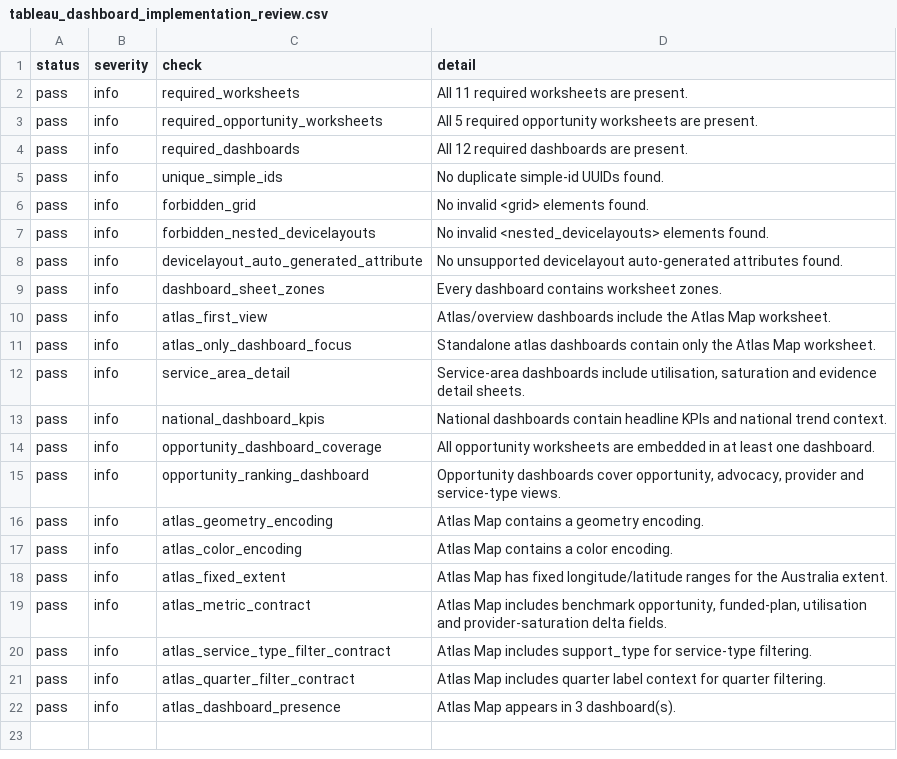
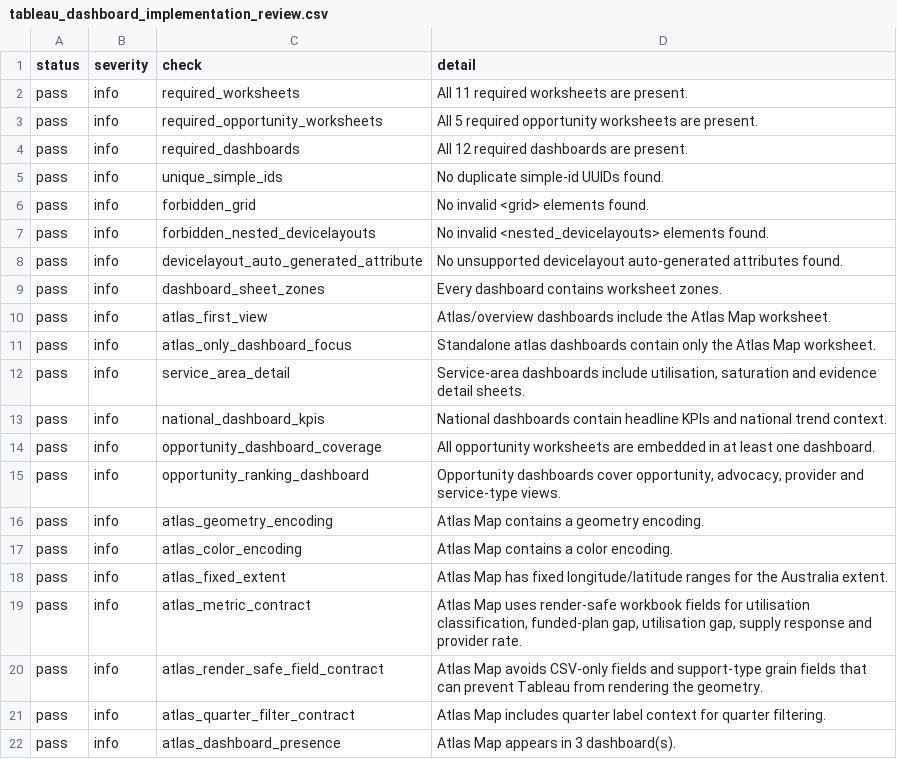
Before and after one commit to jamespmck/NDIS-Saturation-Atlas, a CSV file: data/audits/tableau_dashboard_implementation_review.csv, drawn as a sheet.

Commit message:
Fix Tableau atlas map rendering

```diff
--- a/data/audits/tableau_dashboard_implementation_review.csv
+++ b/data/audits/tableau_dashboard_implementation_review.csv
@@ -18,4 +18,4 @@ pass,info,atlas_color_encoding,Atlas Map contains a color encoding.
 pass,info,atlas_fixed_extent,Atlas Map has fixed longitude/latitude ranges for the Australia extent.
-pass,info,atlas_metric_contract,"Atlas Map includes benchmark opportunity, funded-plan, utilisation and provider-saturation delta fields."
-pass,info,atlas_service_type_filter_contract,Atlas Map includes support_type for service-type filtering.
+pass,info,atlas_metric_contract,"Atlas Map uses render-safe workbook fields for utilisation classification, funded-plan gap, utilisation gap, supply response and provider rate."
+pass,info,atlas_render_safe_field_contract,Atlas Map avoids CSV-only fields and support-type grain fields that can prevent Tableau from rendering the geometry.
 pass,info,atlas_quarter_filter_contract,Atlas Map includes quarter label context for quarter filtering.
```
Also changed, not shown: 8 other files.
